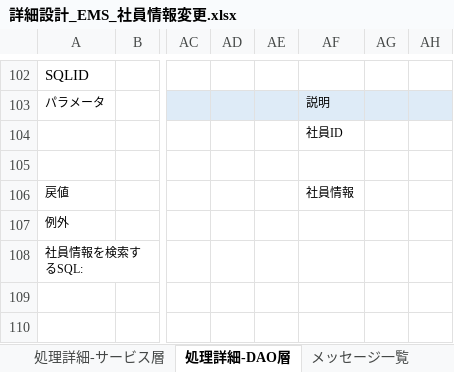
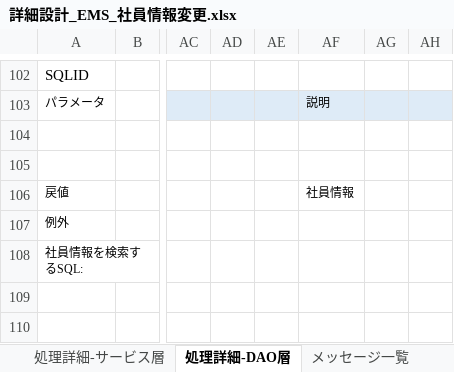
Before and after one commit to softtechSoft/ems, an Excel workbook: DOC/詳細設計書/詳細設計_EMS_社員情報変更.xlsx, sheet 処理詳細-DAO層, drawn as a sheet; only a part is shown, gaps mark what is left out; values as stored, in another font and other column widths than the file's, no borders; the diff names each change by its address in the sheet, - before the commit and + after, or states it on an @@ line.

```diff
--- a/DOC/詳細設計書/詳細設計_EMS_社員情報変更.xlsx (sheet 処理詳細-DAO層)
+++ b/DOC/詳細設計書/詳細設計_EMS_社員情報変更.xlsx (sheet 処理詳細-DAO層)
-AF104: 社員ID
+AF104: (empty)
```
Also changed, not shown: sheet 処理詳細-サービス層, DOC/単体テスト/（TEMPLATE）EMS(EMSM)_単体テスト仕様書_経費管理.xlsx, 7 other files.
